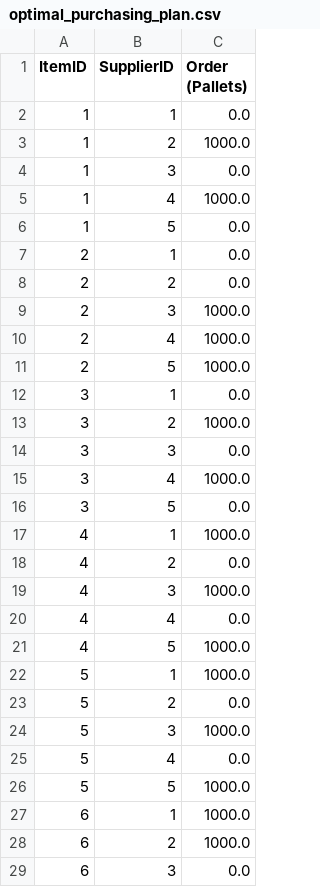
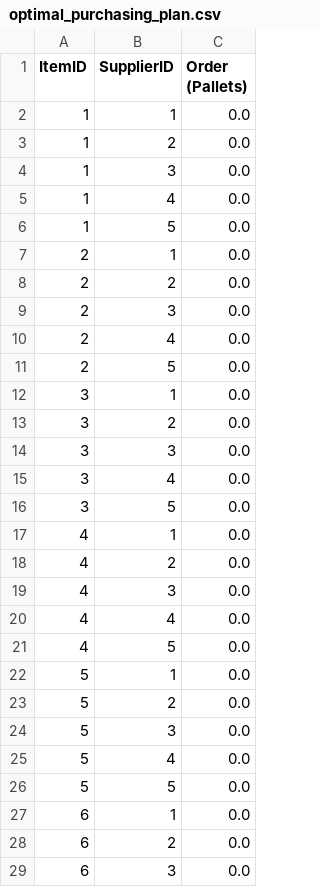
Before and after one commit to stenzeladam/Stock-Purchasing-Task, a CSV file: src/solver_outputs/optimal_purchasing_plan.csv, drawn as a sheet; only a part is shown; the diff covers the shown part only.

```diff
--- a/src/solver_outputs/optimal_purchasing_plan.csv
+++ b/src/solver_outputs/optimal_purchasing_plan.csv
@@ -2,5 +2,5 @@ ItemID,SupplierID,Order (Pallets)
 1,1,0.0
-1,2,1000.0
+1,2,0.0
 1,3,0.0
-1,4,1000.0
+1,4,0.0
 1,5,0.0
@@ -8,22 +8,22 @@ ItemID,SupplierID,Order (Pallets)
 2,2,0.0
-2,3,1000.0
-2,4,1000.0
-2,5,1000.0
+2,3,0.0
+2,4,0.0
+2,5,0.0
 3,1,0.0
-3,2,1000.0
+3,2,0.0
 3,3,0.0
-3,4,1000.0
+3,4,0.0
 3,5,0.0
-4,1,1000.0
+4,1,0.0
 4,2,0.0
-4,3,1000.0
+4,3,0.0
 4,4,0.0
-4,5,1000.0
-5,1,1000.0
+4,5,0.0
+5,1,0.0
 5,2,0.0
-5,3,1000.0
+5,3,0.0
 5,4,0.0
-5,5,1000.0
-6,1,1000.0
-6,2,1000.0
+5,5,0.0
+6,1,0.0
+6,2,0.0
 6,3,0.0
```
Also changed, not shown: 36 edited cells elsewhere in this file, 3 other files.
